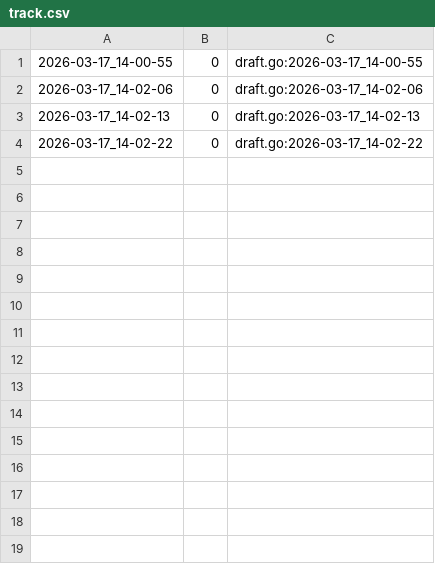
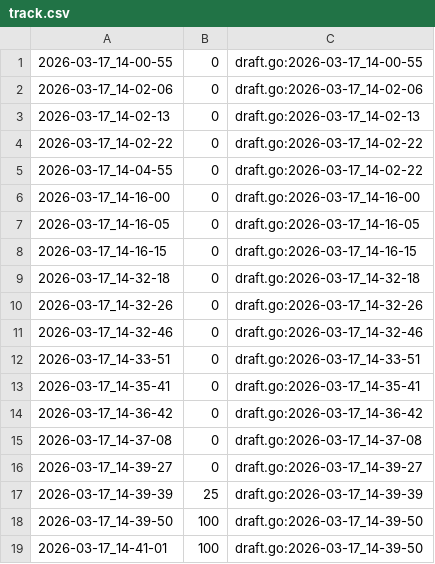
Before and after one commit to qxcode-course/ed-ter-bloco-a-kaynnandeson, a CSV file: .tko/track/ed@pedra/track.csv, drawn as a sheet; the diff names each change by its address in the sheet, - before the commit and + after, or states it on an @@ line.

Commit message:
questao da pedra

```diff
--- a/.tko/track/ed@pedra/track.csv
+++ b/.tko/track/ed@pedra/track.csv
+row 5: 2026-03-17_14-04-55 | 0 | draft.go:2026-03-17_14-02-22
+row 6: 2026-03-17_14-16-00 | 0 | draft.go:2026-03-17_14-16-00
+row 7: 2026-03-17_14-16-05 | 0 | draft.go:2026-03-17_14-16-05
+row 8: 2026-03-17_14-16-15 | 0 | draft.go:2026-03-17_14-16-15
+row 9: 2026-03-17_14-32-18 | 0 | draft.go:2026-03-17_14-32-18
+row 10: 2026-03-17_14-32-26 | 0 | draft.go:2026-03-17_14-32-26
+row 11: 2026-03-17_14-32-46 | 0 | draft.go:2026-03-17_14-32-46
+row 12: 2026-03-17_14-33-51 | 0 | draft.go:2026-03-17_14-33-51
+row 13: 2026-03-17_14-35-41 | 0 | draft.go:2026-03-17_14-35-41
+row 14: 2026-03-17_14-36-42 | 0 | draft.go:2026-03-17_14-36-42
+row 15: 2026-03-17_14-37-08 | 0 | draft.go:2026-03-17_14-37-08
+row 16: 2026-03-17_14-39-27 | 0 | draft.go:2026-03-17_14-39-27
+row 17: 2026-03-17_14-39-39 | 25 | draft.go:2026-03-17_14-39-39
+row 18: 2026-03-17_14-39-50 | 100 | draft.go:2026-03-17_14-39-50
+row 19: 2026-03-17_14-41-01 | 100 | draft.go:2026-03-17_14-39-50
```
Also changed, not shown: 5 other files.
